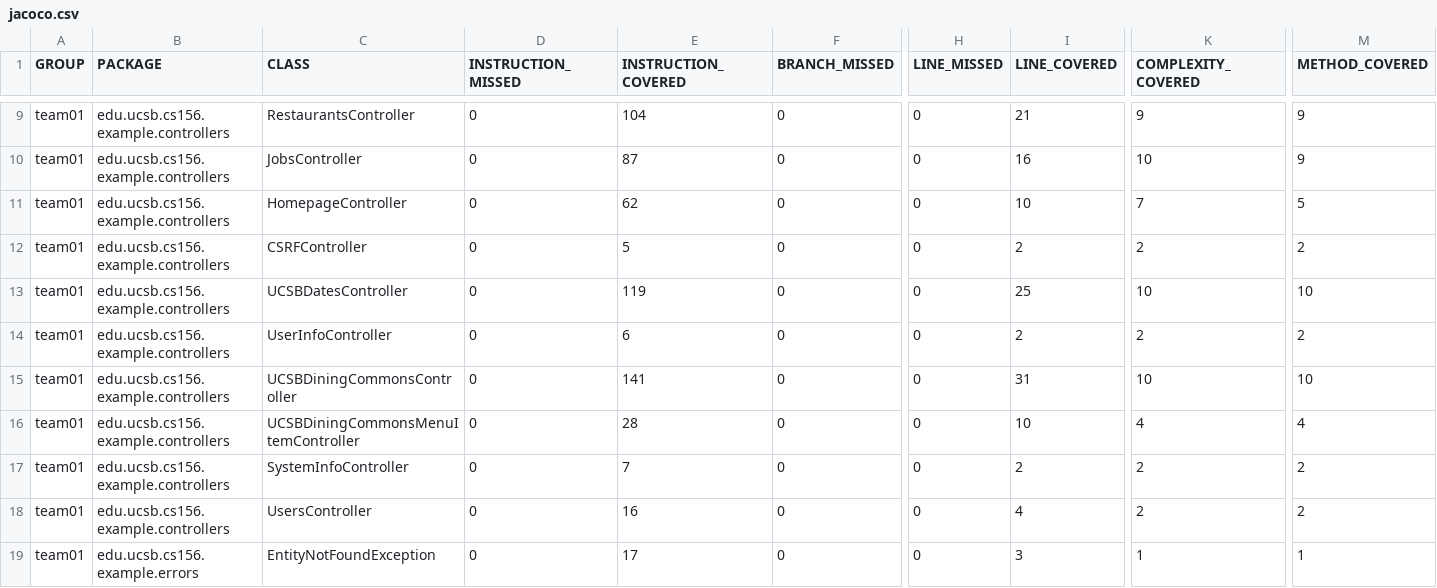
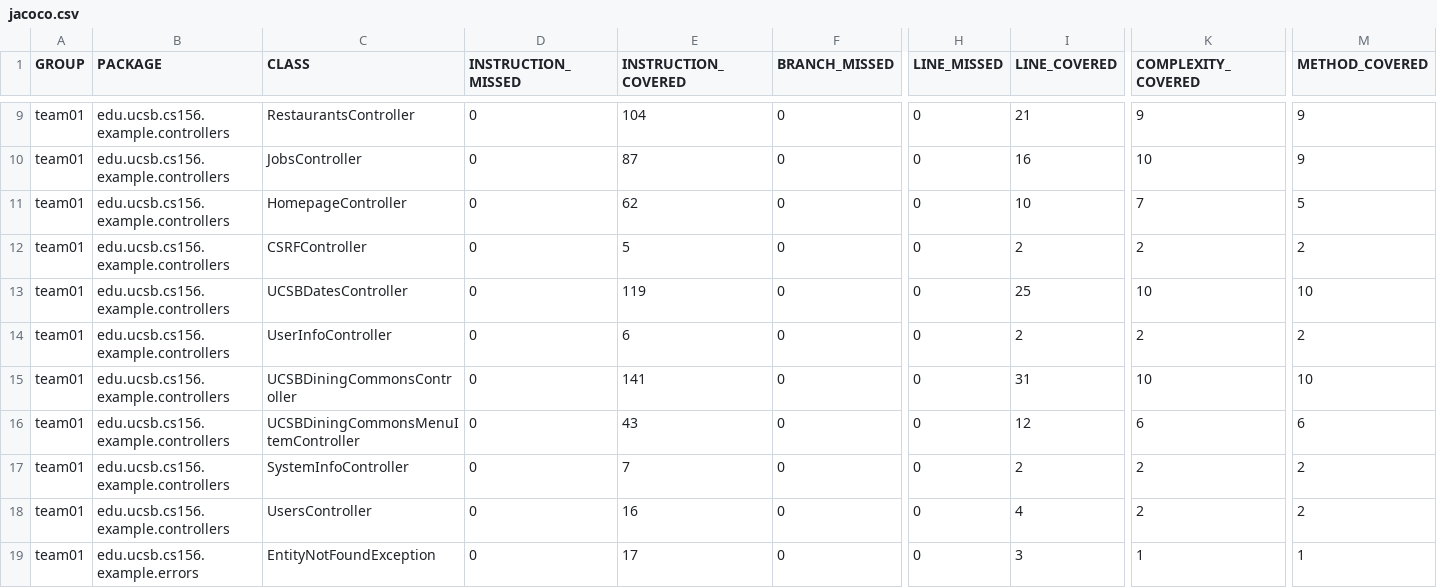
Before and after one commit to ucsb-cs156-s25/team01-s25-02, a CSV file: prs/51/jacoco/jacoco.csv, drawn as a sheet; only a part is shown, gaps mark what is left out; the diff names each change by its address in the sheet, - before the commit and + after, or states it on an @@ line.

```diff
--- a/prs/51/jacoco/jacoco.csv
+++ b/prs/51/jacoco/jacoco.csv
-E16 (INSTRUCTION_COVERED): 28
+E16 (INSTRUCTION_COVERED): 43
-I16 (LINE_COVERED): 10
+I16 (LINE_COVERED): 12
-K16 (COMPLEXITY_COVERED): 4
+K16 (COMPLEXITY_COVERED): 6
-M16 (METHOD_COVERED): 4
+M16 (METHOD_COVERED): 6
```
Also changed, not shown: 7 other files.
